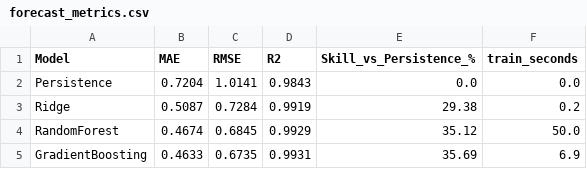
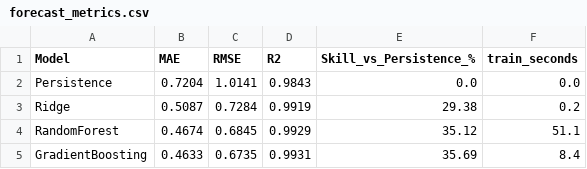
Before and after one commit to srnkaiser/IoT-Weather-Station, a CSV file: results/forecast_metrics.csv, drawn as a sheet.

```diff
--- a/results/forecast_metrics.csv
+++ b/results/forecast_metrics.csv
@@ -3,3 +3,3 @@ Persistence,0.7204,1.0141,0.9843,0.0,0.0
 Ridge,0.5087,0.7284,0.9919,29.38,0.2
-RandomForest,0.4674,0.6845,0.9929,35.12,50.0
-GradientBoosting,0.4633,0.6735,0.9931,35.69,6.9
+RandomForest,0.4674,0.6845,0.9929,35.12,51.1
+GradientBoosting,0.4633,0.6735,0.9931,35.69,8.4
```
Also changed, not shown: 19 other files.
